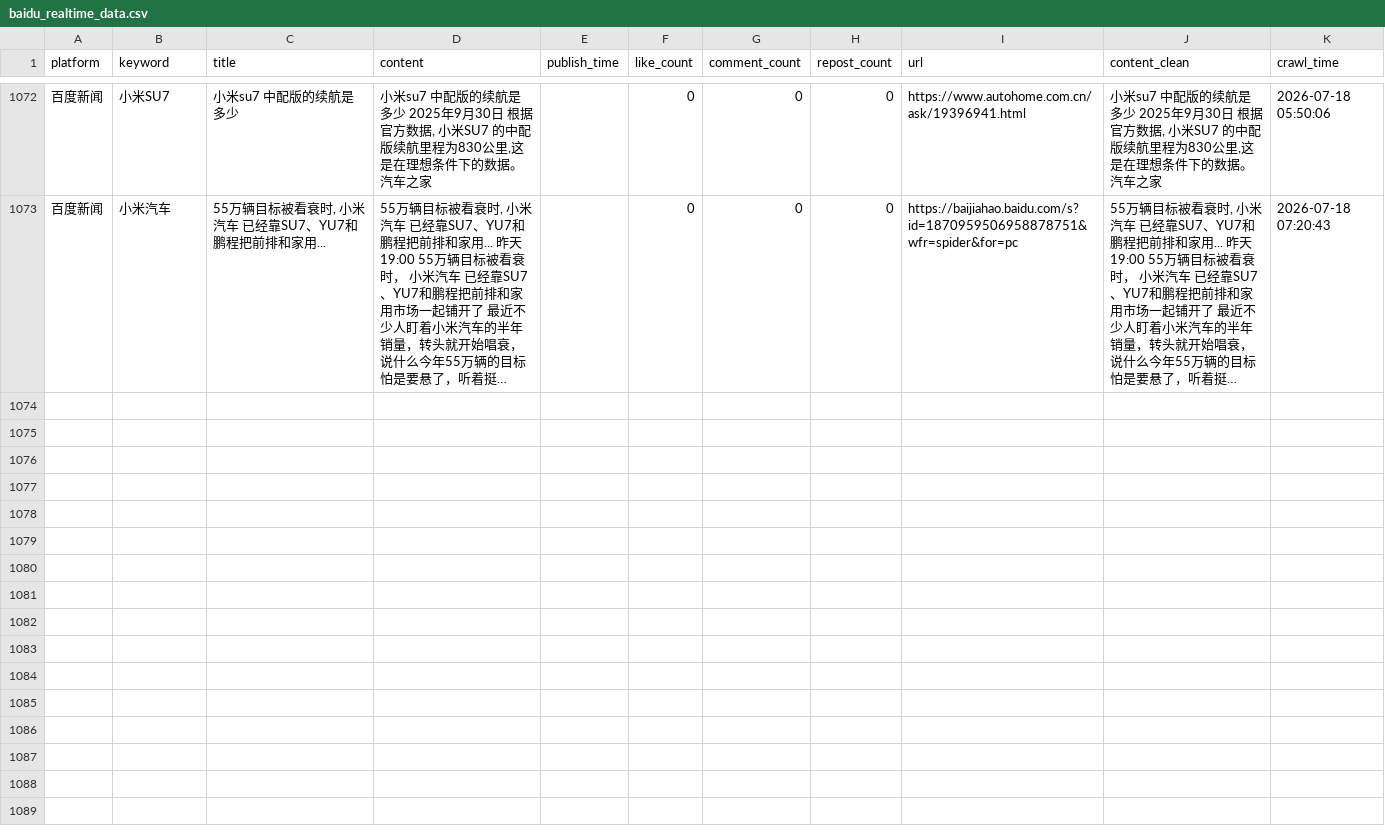
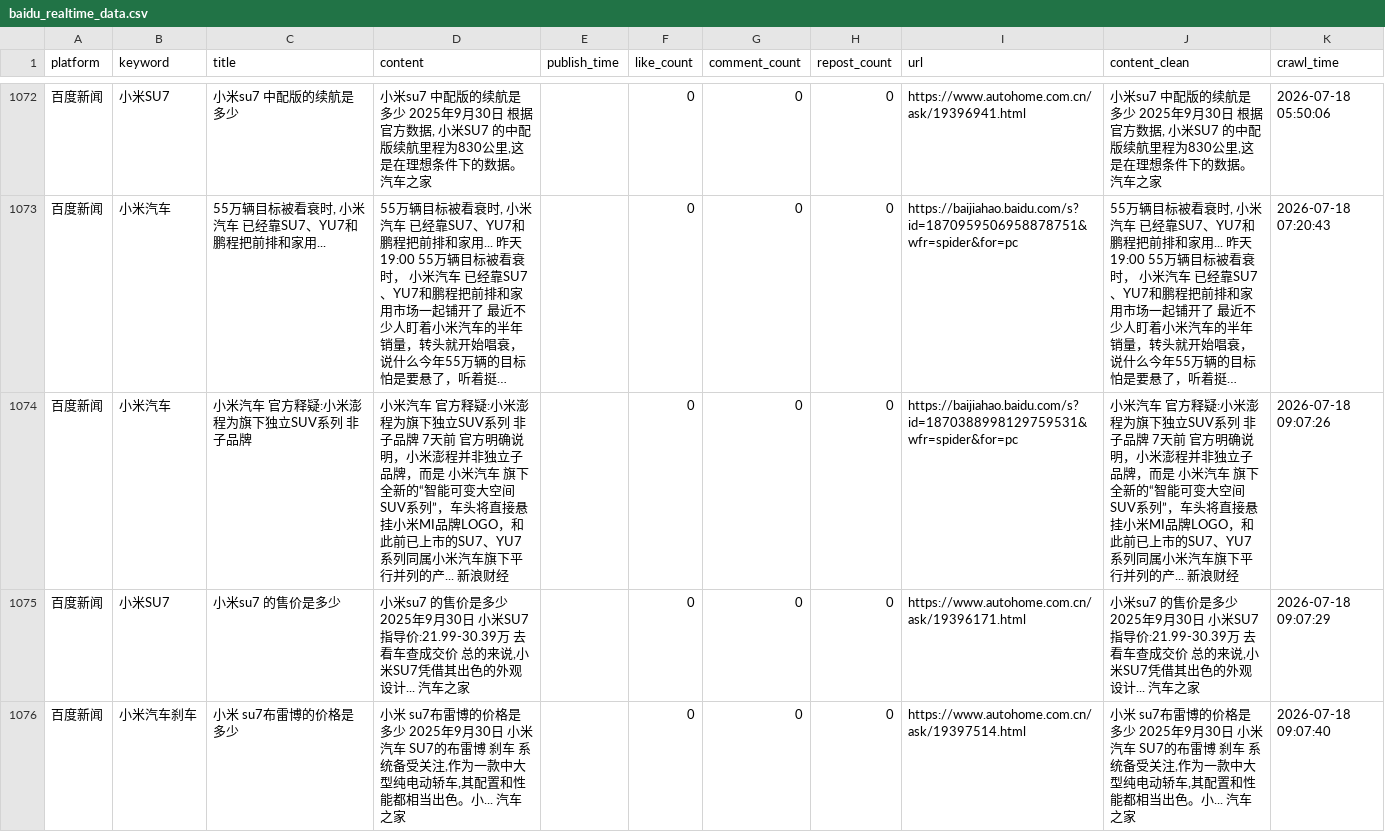
Before and after one commit to falaowang328-ux/xiaomi-opinion-system, a CSV file: data/baidu_realtime_data.csv, drawn as a sheet; only a part is shown, gaps mark what is left out; long unchanged cells end in …; the diff names each change by its address in the sheet, - before the commit and + after, or states it on an @@ line.

```diff
--- a/data/baidu_realtime_data.csv
+++ b/data/baidu_realtime_data.csv
+row 1074: 百度新闻 | 小米汽车 | 小米汽车 官方释疑:小米澎程为旗下独立SUV系列 非子品牌 | 小米汽车 官方释疑:小米澎程为旗下独立SUV系列 非子品牌 7天前 官方明确说明，小米澎程并非独立子品牌，而是 小米汽车 旗下全新的“智能可变大空间SUV系列”，车头将直接悬挂小米MI品牌LOGO，和此前已上市的SU7、YU7系列同属小米汽车旗下平行并列的产... 新浪财经 |  | 0 | 0 | 0 | https://baijiahao.baidu.com/s?id=1870388998129759531&wfr=spider&for=pc | 小米汽车 官方释疑:小米澎程为旗下独立SUV系列 非子品牌 7天前 官方明确说明，小米澎程并非独立子品牌，而是 小米汽车 旗下全新的“智能可变大空间SUV系列”，车头将直接悬挂小米MI品牌LOGO，和此前已上市的SU7、YU7系列同属小米汽车旗下平行并列的产... 新浪财经 | 2026-07-18 09:07:26
+row 1075: 百度新闻 | 小米SU7 | 小米su7 的售价是多少 | 小米su7 的售价是多少 2025年9月30日 小米SU7 指导价:21.99-30.39万 去看车查成交价 总的来说,小米SU7凭借其出色的外观设计... 汽车之家 |  | 0 | 0 | 0 | https://www.autohome.com.cn/ask/19396171.html | 小米su7 的售价是多少 2025年9月30日 小米SU7 指导价:21.99-30.39万 去看车查成交价 总的来说,小米SU7凭借其出色的外观设计... 汽车之家 | 2026-07-18 09:07:29
+row 1076: 百度新闻 | 小米汽车刹车 | 小米 su7布雷博的价格是多少 | 小米 su7布雷博的价格是多少 2025年9月30日 小米汽车 SU7的布雷博 刹车 系统备受关注,作为一款中大型纯电动轿车,其配置和性能都相当出色。小... 汽车之家 |  | 0 | 0 | 0 | https://www.autohome.com.cn/ask/19397514.html | 小米 su7布雷博的价格是多少 2025年9月30日 小米汽车 SU7的布雷博 刹车 系统备受关注,作为一款中大型纯电动轿车,其配置和性能都相当出色。小... 汽车之家 | 2026-07-18 09:07:40
```
Also changed, not shown: data/response_data.csv, 1 other file.
